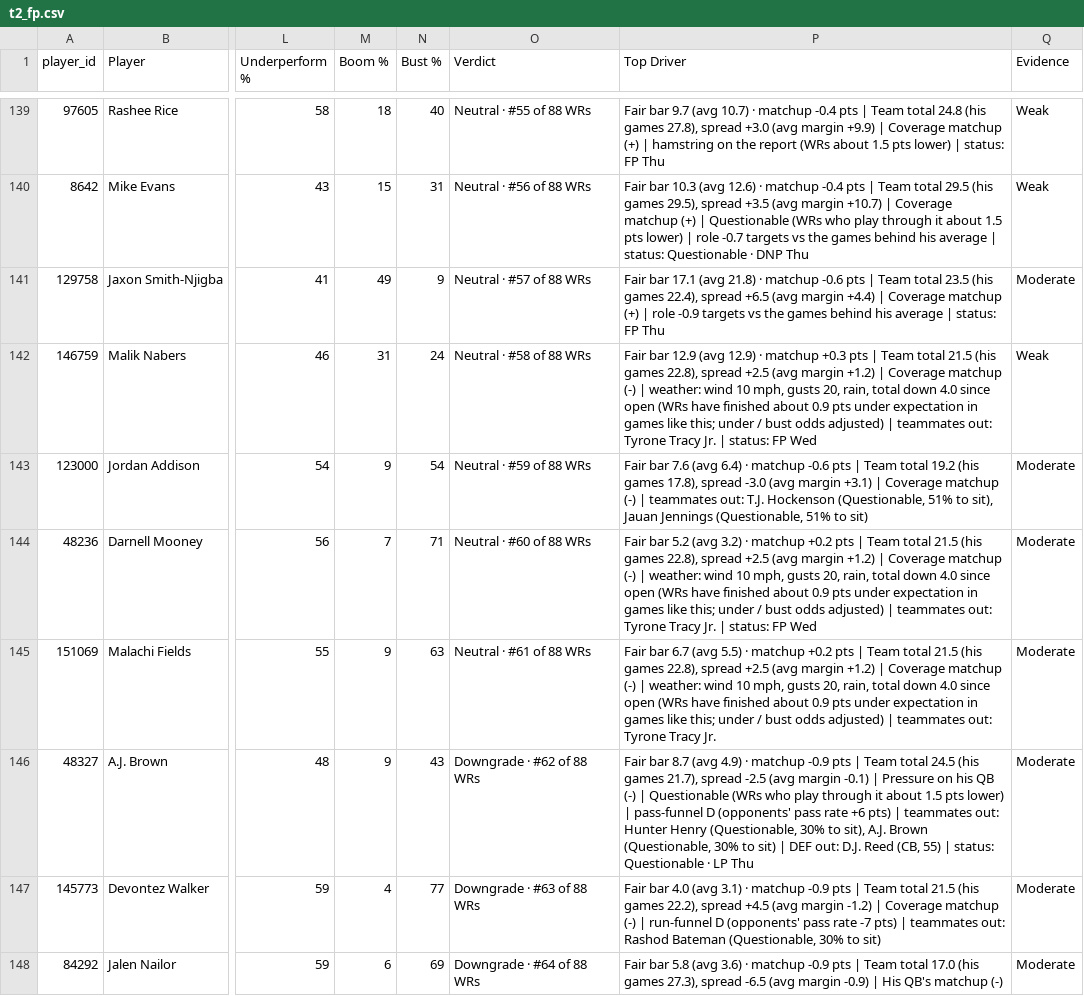
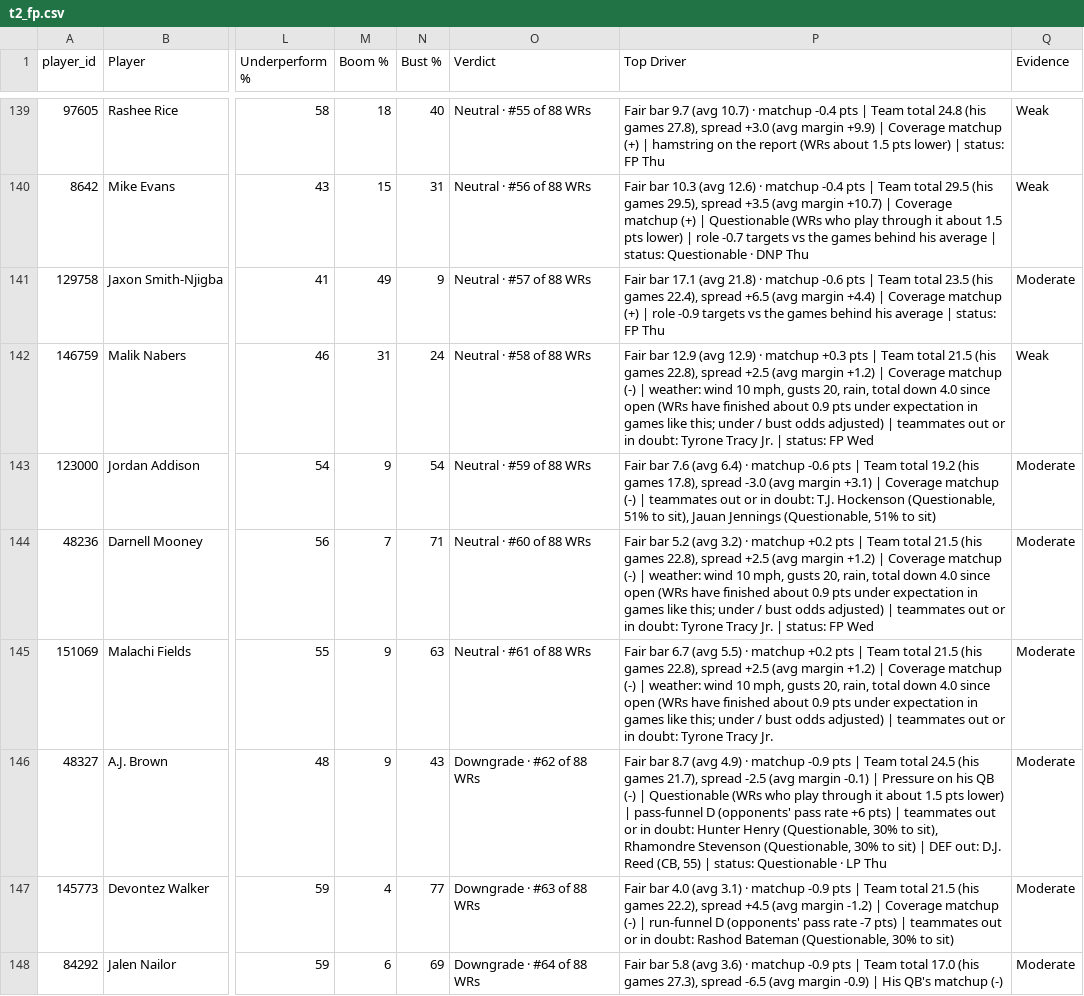
Before and after one commit to dhanani1/dwain-coverage-data, a CSV file: t2_fp.csv, drawn as a sheet; only a part is shown, gaps mark what is left out; the diff covers the shown part only; the diff names each change by its address in the sheet, - before the commit and + after, or states it on an @@ line.

```diff
--- a/t2_fp.csv
+++ b/t2_fp.csv
-P142 (Top Driver): …| teammates out: Tyrone Tracy…
+P142 (Top Driver): …| teammates out or in doubt: Tyrone Tracy…
-P143 (Top Driver): …| teammates out: T.J. Hockenson…
+P143 (Top Driver): …| teammates out or in doubt: T.J. Hockenson…
-P144 (Top Driver): …| teammates out: Tyrone Tracy…
+P144 (Top Driver): …| teammates out or in doubt: Tyrone Tracy…
-P145 (Top Driver): …| teammates out: Tyrone Tracy…
+P145 (Top Driver): …| teammates out or in doubt: Tyrone Tracy…
-P146 (Top Driver): …| teammates out: Hunter Henry (Questionable, 30% to sit), A.J. Brown (Questionable, 30%…
+P146 (Top Driver): …| teammates out or in doubt: Hunter Henry (Questionable, 30% to sit), Rhamondre Stevenson (Questionable, 30%…
-P147 (Top Driver): …| teammates out: Rashod Bateman…
+P147 (Top Driver): …| teammates out or in doubt: Rashod Bateman…
```
Also changed, not shown: 85 edited cells elsewhere in this file, 1 other file.
